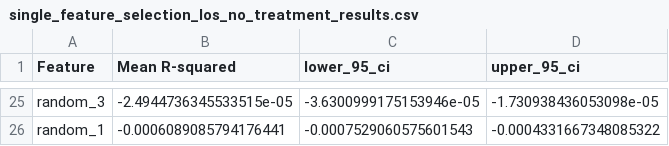
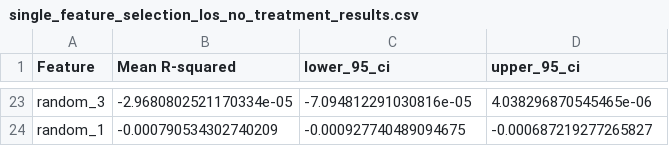
Before and after one commit to samuel-book/samuel-3, a CSV file: 3_machine_learning/3a_feature_selection/output/single_feature_selection_los_no_treatment_results.csv, drawn as a sheet; only a part is shown, gaps mark what is left out; addresses are those after the commit; the diff covers the shown part only; the diff names each change by its address in the sheet, - before the commit and + after, or states it on an @@ line.

```diff
--- a/3_machine_learning/3a_feature_selection/output/single_feature_selection_los_no_treatment_results.csv
+++ b/3_machine_learning/3a_feature_selection/output/single_feature_selection_los_no_treatment_results.csv
-B23 (Mean R-squared): -2.4944736345533515e-05
+B23 (Mean R-squared): -2.9680802521170334e-05
-C23 (lower_95_ci): -3.6300999175153946e-05
+C23 (lower_95_ci): -7.094812291030816e-05
-D23 (upper_95_ci): -1.730938436053098e-05
+D23 (upper_95_ci): 4.038296870545465e-06
-B24 (Mean R-squared): -0.0006089085794176441
+B24 (Mean R-squared): -0.000790534302740209
-C24 (lower_95_ci): -0.0007529060575601543
+C24 (lower_95_ci): -0.000927740489094675
-D24 (upper_95_ci): -0.0004331667348085322
+D24 (upper_95_ci): -0.000687219277265827
```
Also changed, not shown: 3 added rows, 5 removed rows and 54 edited cells elsewhere in this file, 3_machine_learning/3a_feature_selection/output/feature_selection_thrombectomy_results.csv, 3_machine_learning/3a_feature_selection/output/feature_selection_thrombolysis_results.csv, 19 other files.
